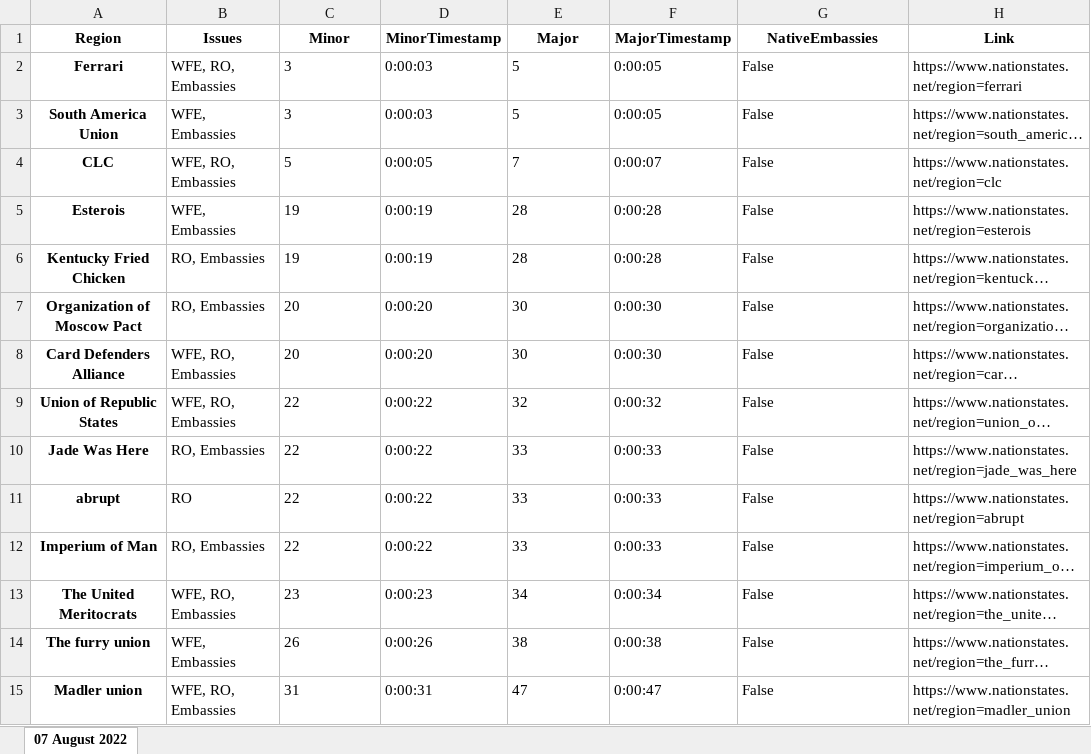
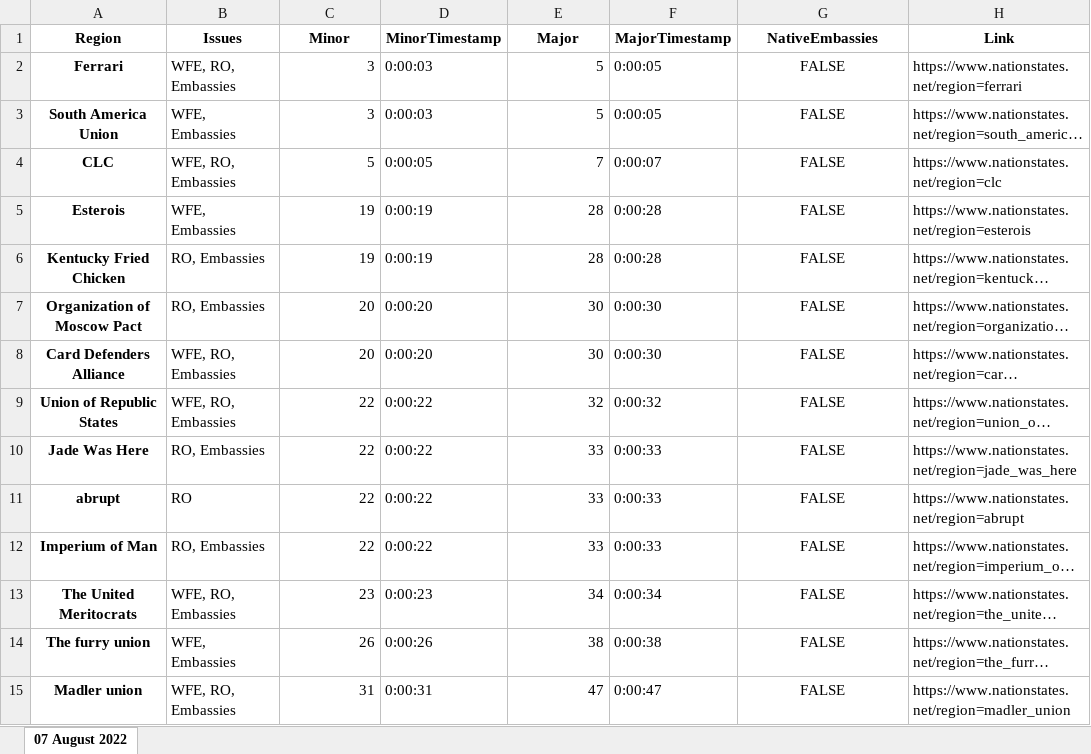
Before and after one commit to esfalsa/puree, an Excel workbook: _data/detags.xlsx, sheet 07 August 2022, drawn as a sheet; only a part is shown; long unchanged cells end in …; values as stored, in another font and other column widths than the file's, no borders; the diff covers the shown part only; the diff names each change by its address in the sheet, - before the commit and + after, or states it on an @@ line.

```diff
--- a/_data/detags.xlsx (sheet 07 August 2022)
+++ b/_data/detags.xlsx (sheet 07 August 2022)
-C2:C15 alignment: left
+C2:C15 alignment: right
-E2:E15 alignment: left
+E2:E15 alignment: right
-G2:G15 (NativeEmbassies): False
+G2:G15 (NativeEmbassies): FALSE
-G2:G15 alignment: left
+G2:G15 alignment: center
```
Also changed, not shown: 862 edited cells and cell formats elsewhere in this sheet, 5 other files.
